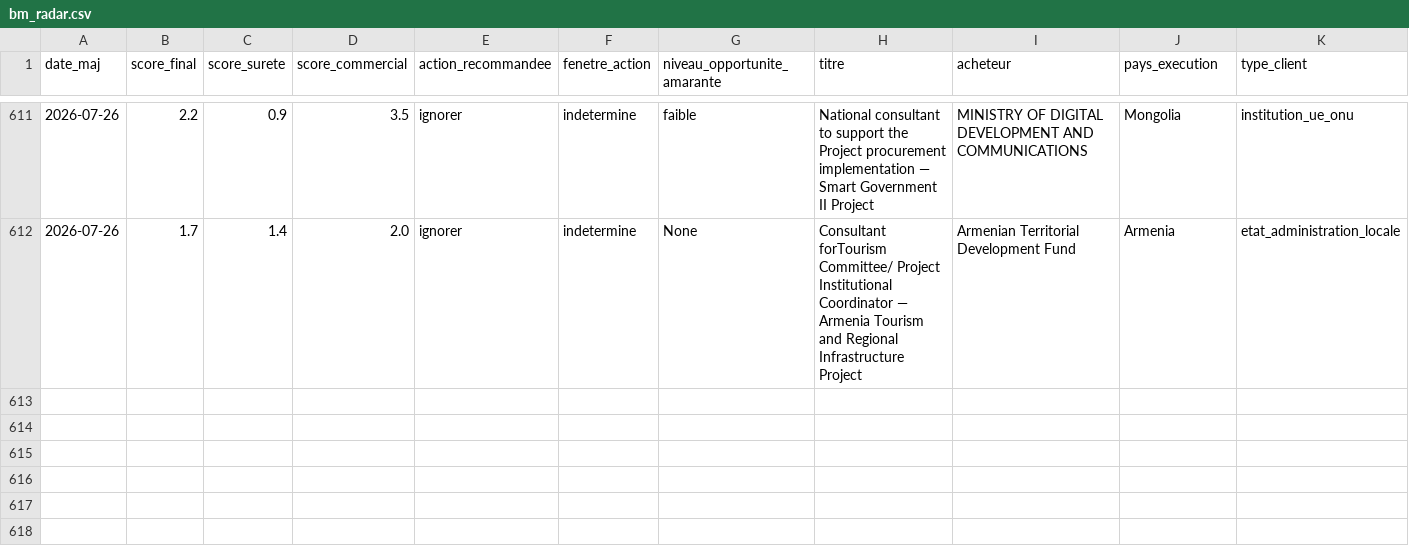
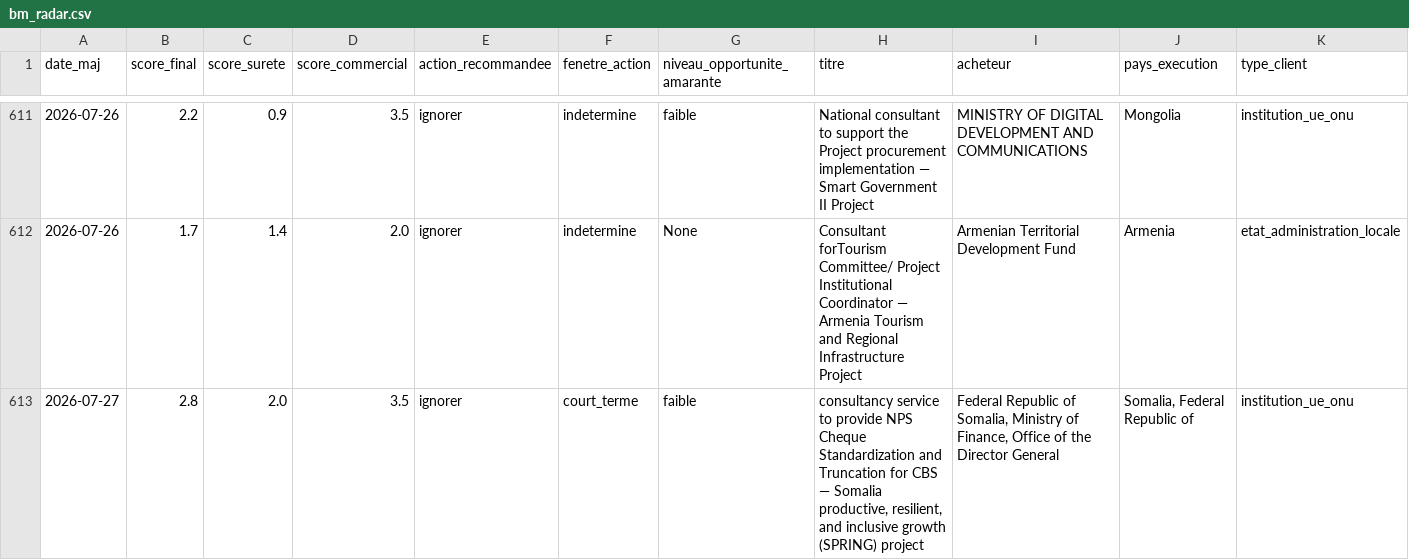
Before and after one commit to mayeulpeltier-pixel/radar-amarante, a CSV file: backups/bm_radar.csv, drawn as a sheet; only a part is shown, gaps mark what is left out; rows hold the shown columns only; the diff names each change by its address in the sheet, - before the commit and + after, or states it on an @@ line.

```diff
--- a/backups/bm_radar.csv
+++ b/backups/bm_radar.csv
+row 613: 2026-07-27 | 2.8 | 2.0 | 3.5 | ignorer | court_terme | faible | consultancy service to provide NPS Cheque Standardization and Truncation for CBS — Somalia productive, resilient, and inclusive growth (SPRING) project | Federal Republic of Somalia, Ministry of Finance, Office of the Director General | Somalia, Federal Republic of | institution_ue_onu
```
Also changed, not shown: backups/attributions_radar.csv, backups/ted_radar.csv, 8 other files.
